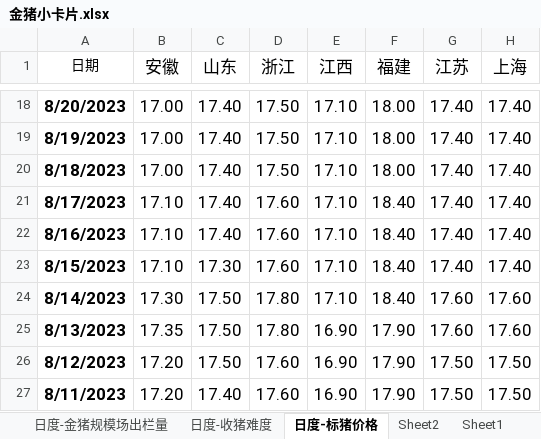
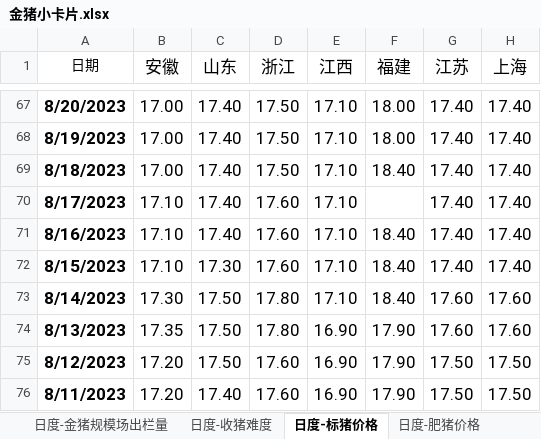
Before and after one commit to asdFllL/swine-data-analysis, an Excel workbook: code/db_update/gp/金猪小卡片.xlsx, sheet 日度-标猪价格, drawn as a sheet; only a part is shown, gaps mark what is left out; values as stored, in another font and other column widths than the file's, no borders; addresses are those after the commit; the diff covers the shown part only; the diff names each change by its address in the sheet, - before the commit and + after, or states it on an @@ line.

```diff
--- a/code/db_update/gp/金猪小卡片.xlsx (sheet 日度-标猪价格)
+++ b/code/db_update/gp/金猪小卡片.xlsx (sheet 日度-标猪价格)
-sheet tab: Sheet2
-sheet tab: Sheet1
-F69 (福建): 18.00
+F69 (福建): 18.40
-F70 (福建): 18.40
+F70 (福建): (empty)
```
Also changed, not shown: 53 added rows, 4 removed rows, 4 edited cells and cell formats elsewhere in this sheet, sheet 日度-仓单成本, sheet 日度-收猪难度, sheet 日度-肥猪价格, other sheet tabs, formulas that keep their value, 1 other file.
